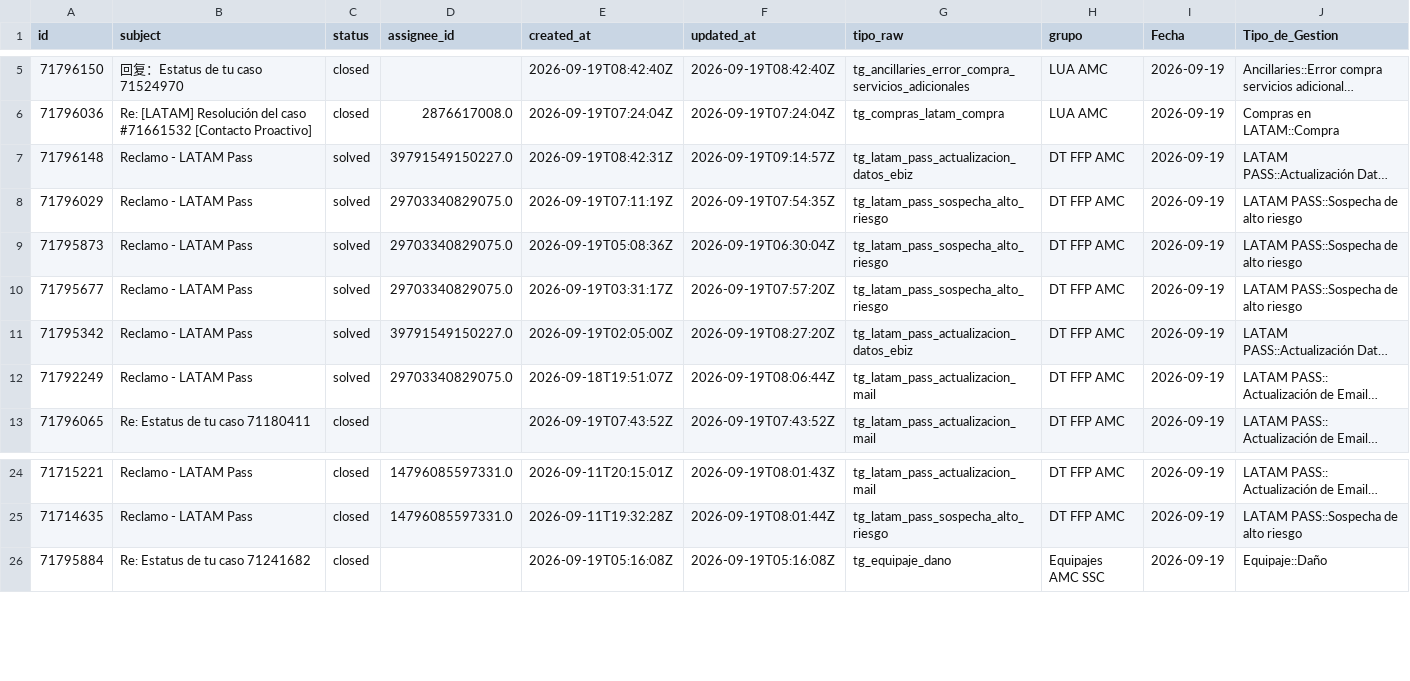
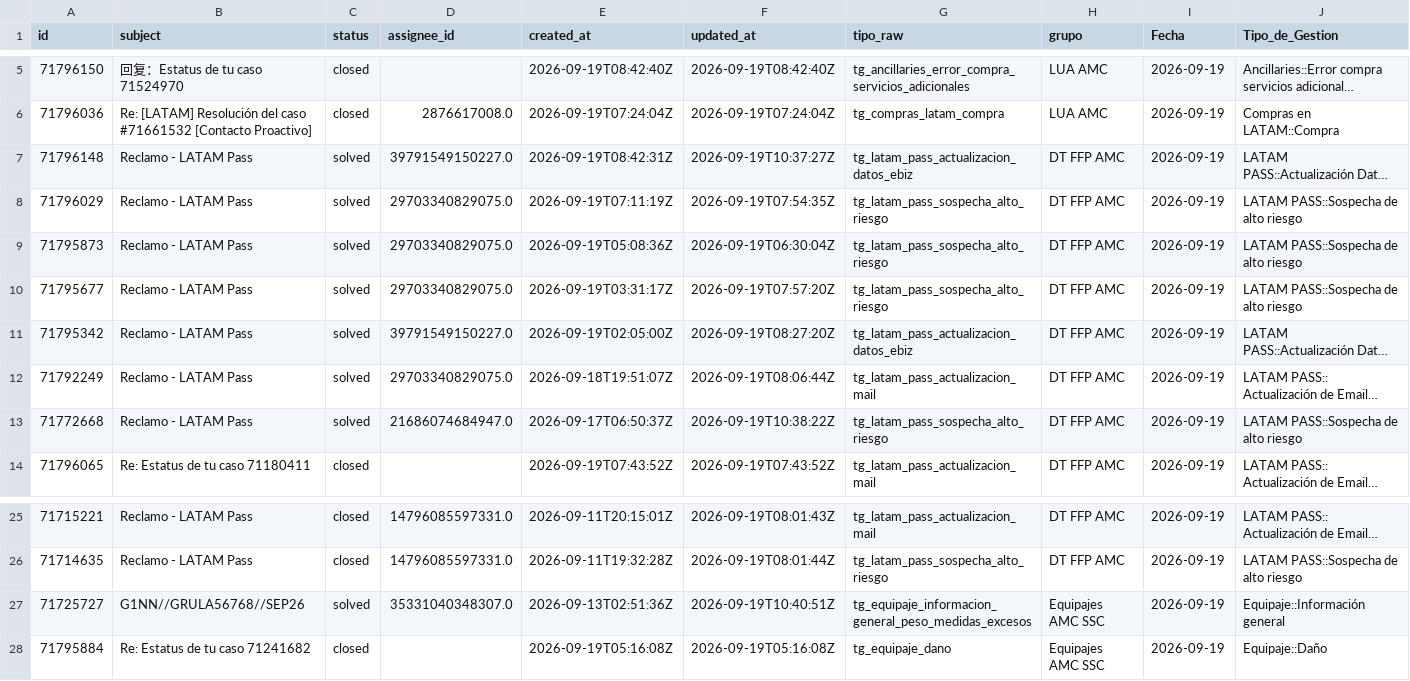
Before and after one commit to carlosmurilloealmacontact/presencia-genesys, a CSV file: data/zendesk/productividad_hoy_en_vivo.csv, drawn as a sheet; only a part is shown, gaps mark what is left out; long unchanged cells end in …; rows hold the shown columns only; the diff names each change by its address in the sheet, - before the commit and + after, or states it on an @@ line.

Commit message:
Auto-sync Zendesk/Salesforce [2026-09-19 05:41]

```diff
--- a/data/zendesk/productividad_hoy_en_vivo.csv
+++ b/data/zendesk/productividad_hoy_en_vivo.csv
-F7 (updated_at): 2026-09-19T09:14:57Z
+F7 (updated_at): 2026-09-19T10:37:27Z
+row 13: 71772668 | Reclamo - LATAM Pass | solved | 21686074684947.0 | 2026-09-17T06:50:37Z | 2026-09-19T10:38:22Z | tg_latam_pass_sospecha_alto_riesgo | DT FFP AMC | 2026-09-19 | LATAM PASS::Sospecha de alto riesgo
+row 27: 71725727 | G1NN//GRULA56768//SEP26 | solved | 35331040348307.0 | 2026-09-13T02:51:36Z | 2026-09-19T10:40:51Z | tg_equipaje_informacion_general_peso_medidas_excesos | Equipajes AMC SSC | 2026-09-19 | Equipaje::Información general
```
Also changed, not shown: data/zendesk/demanda_diaria_colas.csv, 3 other files.
